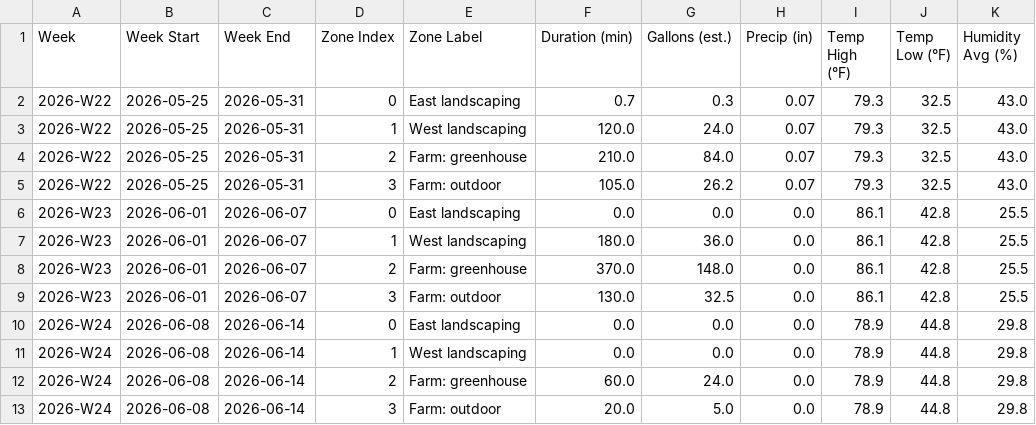
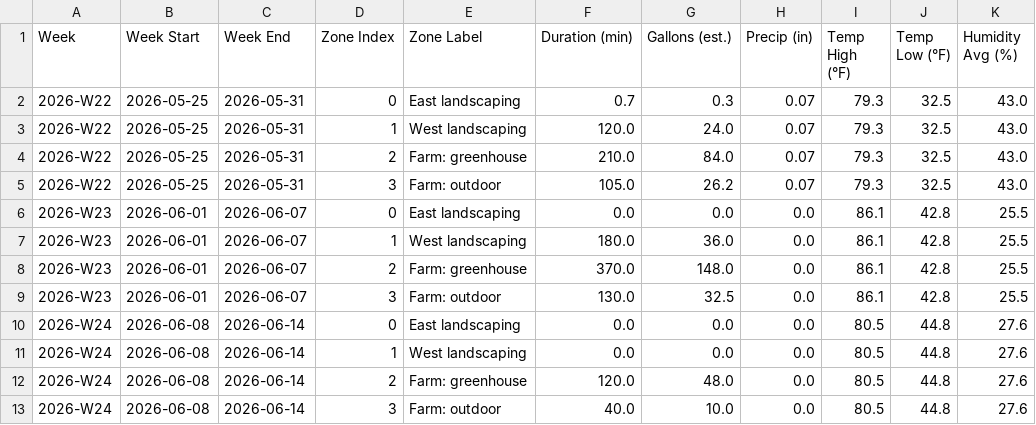
Before and after one commit to townsite-urban-farm/tuf-irrigation-data, a CSV file: reports/all-weeks.csv, drawn as a sheet.

```diff
--- a/reports/all-weeks.csv
+++ b/reports/all-weeks.csv
@@ -9,5 +9,5 @@ Week,Week Start,Week End,Zone Index,Zone Label,Duration (min),Gallons (est.),Pre
 2026-W23,2026-06-01,2026-06-07,3,Farm: outdoor,130.0,32.5,0.0,86.1,42.8,25.5
-2026-W24,2026-06-08,2026-06-14,0,East landscaping,0.0,0.0,0.0,78.9,44.8,29.8
-2026-W24,2026-06-08,2026-06-14,1,West landscaping,0.0,0.0,0.0,78.9,44.8,29.8
-2026-W24,2026-06-08,2026-06-14,2,Farm: greenhouse,60.0,24.0,0.0,78.9,44.8,29.8
-2026-W24,2026-06-08,2026-06-14,3,Farm: outdoor,20.0,5.0,0.0,78.9,44.8,29.8
+2026-W24,2026-06-08,2026-06-14,0,East landscaping,0.0,0.0,0.0,80.5,44.8,27.6
+2026-W24,2026-06-08,2026-06-14,1,West landscaping,0.0,0.0,0.0,80.5,44.8,27.6
+2026-W24,2026-06-08,2026-06-14,2,Farm: greenhouse,120.0,48.0,0.0,80.5,44.8,27.6
+2026-W24,2026-06-08,2026-06-14,3,Farm: outdoor,40.0,10.0,0.0,80.5,44.8,27.6
```
Also changed, not shown: reports/weekly/2026-W24.csv, 2 other files.
